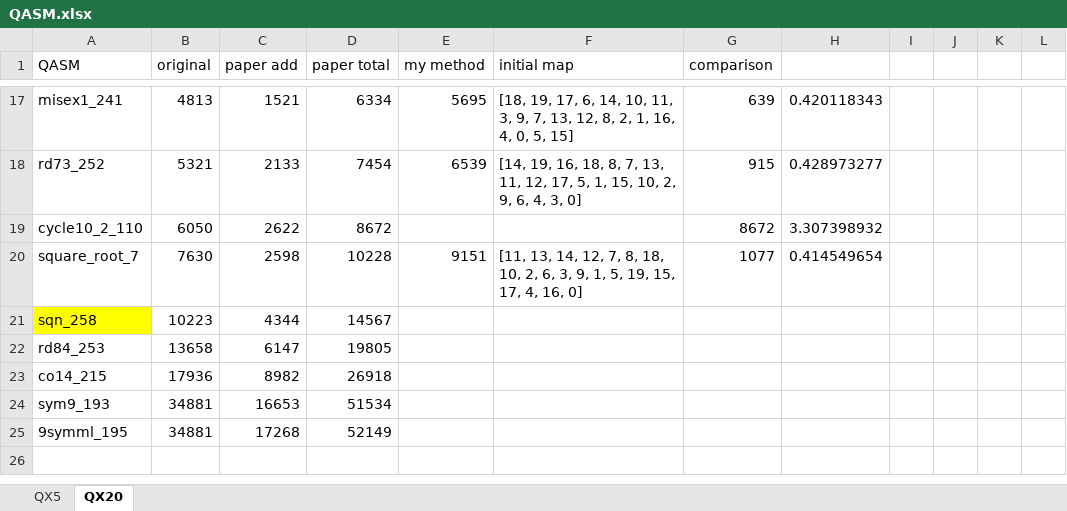
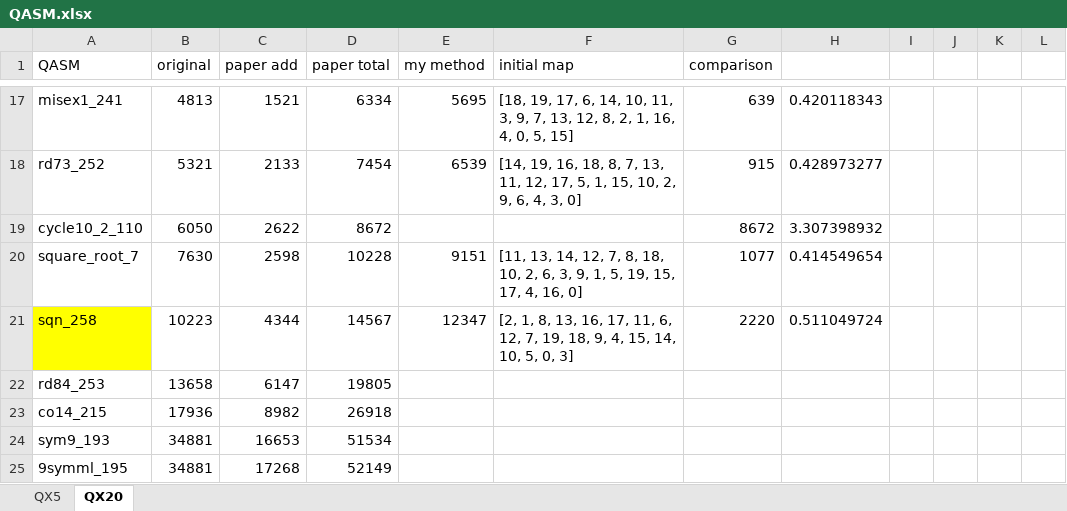
Before and after one commit to BensonZhou1991/circuittransform, an Excel workbook: result/QASM.xlsx, sheet QX20, drawn as a sheet; only a part is shown, gaps mark what is left out; values as stored, in another font and other column widths than the file's, no borders; conditional formats not drawn; the diff names each change by its address in the sheet, - before the commit and + after, or states it on an @@ line.

```diff
--- a/result/QASM.xlsx (sheet QX20)
+++ b/result/QASM.xlsx (sheet QX20)
-E21 (my method): (empty)
+E21 (my method): 12347
-F21 (initial map): (empty)
+F21 (initial map): [2, 1, 8, 13, 16, 17, 11, 6, 12, 7, 19, 18, 9, 4, 15, 14, 10, 5, 0, 3]
-G21 (comparison): (empty)
+G21 (comparison): 2220
-H21: (empty)
+H21: 0.511049724
```
Also changed, not shown: sheet QX5, 6 other files.
